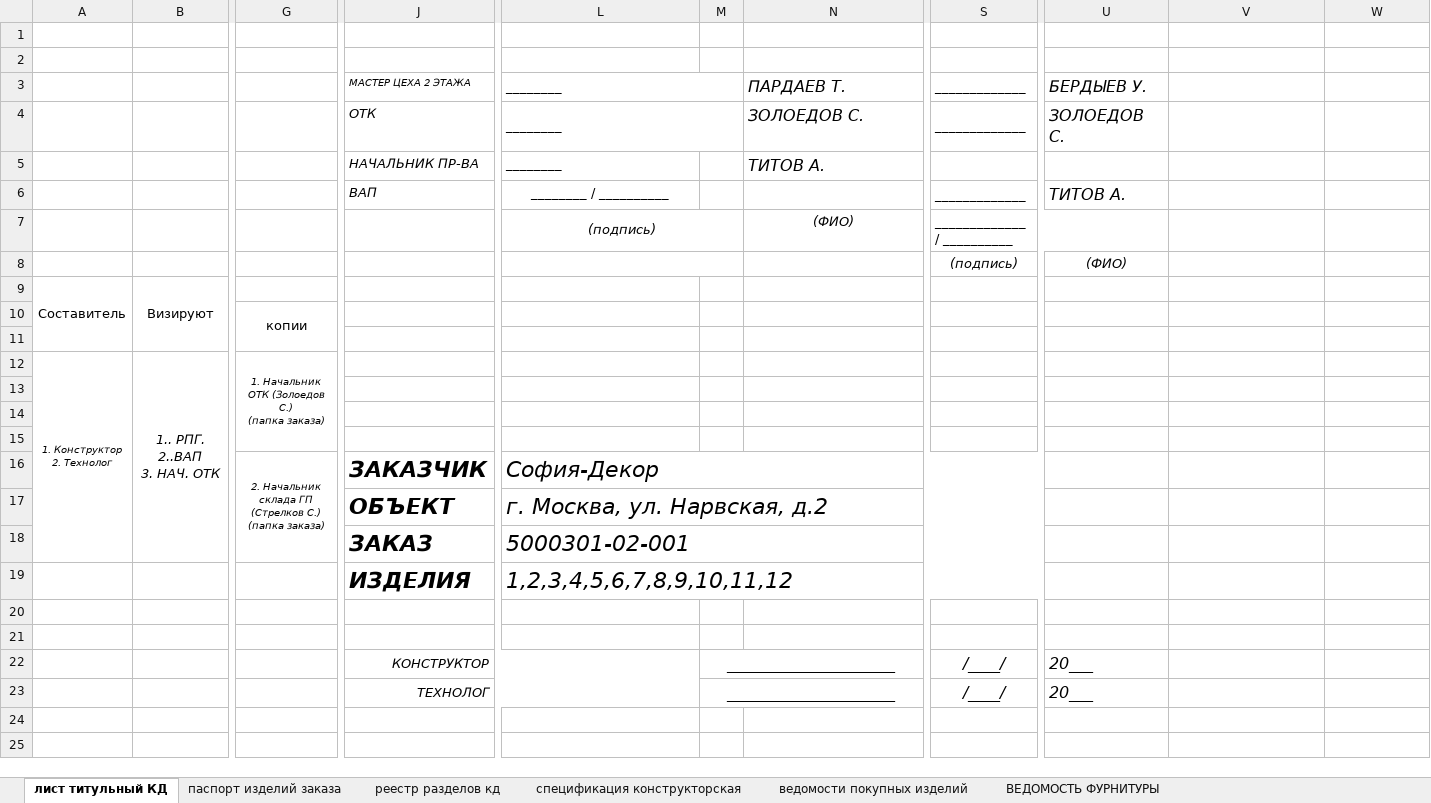
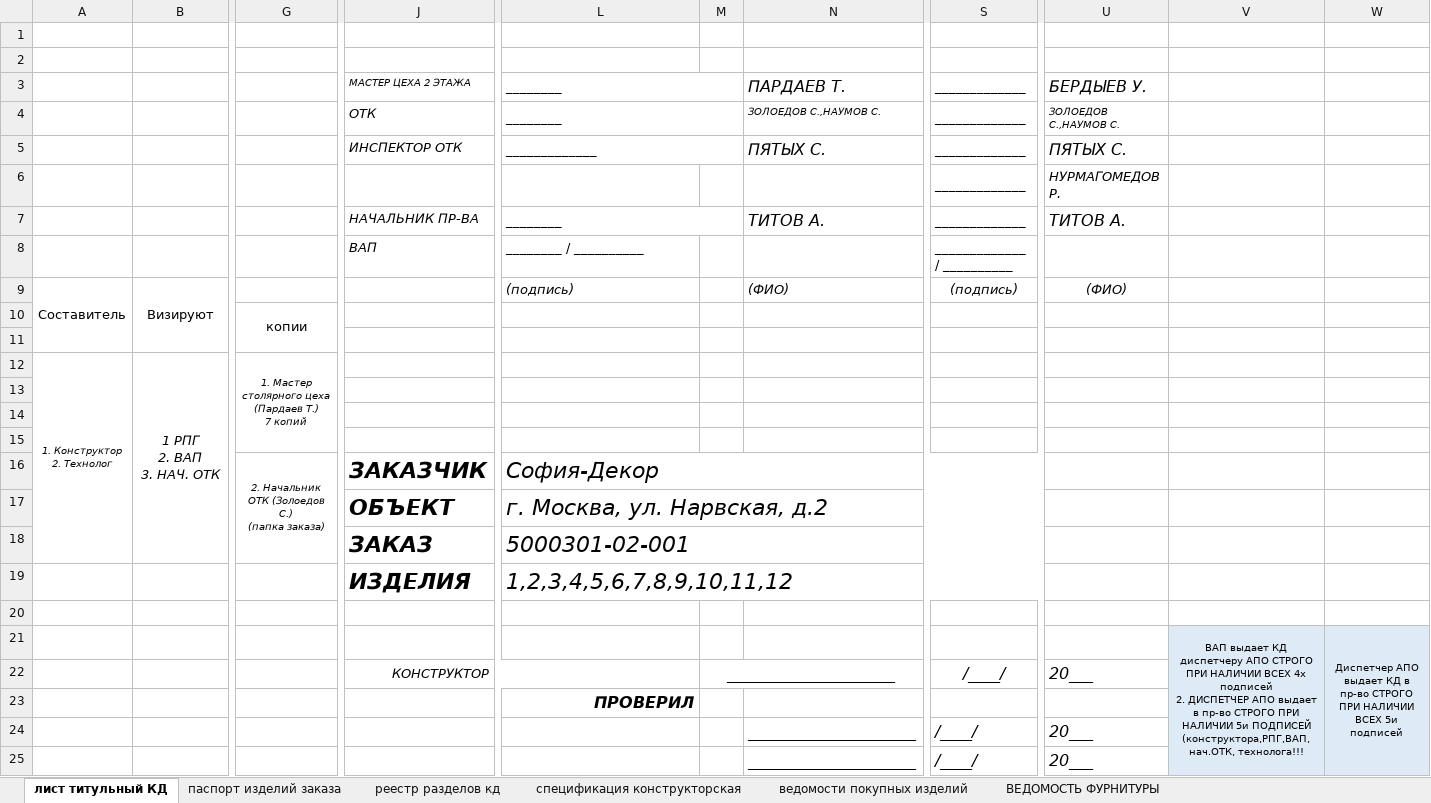
Before and after one commit to SergeyShishenko/test, an Excel workbook: dist/files/xls/shablon-kd.xlsx, sheet лист титульный КД, drawn as a sheet; only a part is shown, gaps mark what is left out; values as stored, in another font and other column widths than the file's, no borders; charts and pictures not drawn; removed rows and columns are numbered as before the commit, all else as after; rows hold the shown columns only; ↵ is a line break in a cell; the diff covers the shown part only; the diff names each change by its address in the sheet, - before the commit and + after, or states it on an @@ line.

```diff
--- a/dist/files/xls/shablon-kd.xlsx (sheet лист титульный КД)
+++ b/dist/files/xls/shablon-kd.xlsx (sheet лист титульный КД)
-N4: ЗОЛОЕДОВ С.
+N4: ЗОЛОЕДОВ С.,НАУМОВ С.
@@ N4 text size: smaller @@
-U4: ЗОЛОЕДОВ С.
+U4: ЗОЛОЕДОВ С.,НАУМОВ С.
@@ U4 text size: smaller @@
-row 5:  |  |  | НАЧАЛЬНИК ПР-ВА | ________ |  | ТИТОВ А.
+row 5:  |  |  | ИНСПЕКТОР ОТК | _____________ |  | ПЯТЫХ С. | _____________ | ПЯТЫХ С.
+row 6:  |  |  |  |  |  |  | _____________ | НУРМАГОМЕДОВ Р.
-J7: ВАП
+J7: НАЧАЛЬНИК ПР-ВА
-L7: ________ / __________
+L7: ________
-L7 alignment: center
+L7 alignment: left
+L7:M7 merged
-N7: (empty)
+N7: ТИТОВ А.
-row 7:  |  |  |  | (подпись) |  | (ФИО) | _____________ / __________
-row 8:  |  |  |  |  |  |  | (подпись) | (ФИО)
+row 8:  |  |  | ВАП | ________ / __________ |  |  | _____________ / __________
-L9: (empty)
+L9: (подпись)
-N9: (empty)
+N9: (ФИО)
-S9: (empty)
+S9: (подпись)
-U9: (empty)
+U9: (ФИО)
-B12: 1.. РПГ. 2..ВАП ↵ 3. НАЧ. ОТК
+B12: 1 РПГ ↵ 2. ВАП ↵ 3. НАЧ. ОТК
-G12: 1. Начальник ОТК (Золоедов С.) ↵ (папка заказа)
+G12: 1. Мастер столярного цеха (Пардаев Т.) ↵ 7 копий
-G16: 2. Начальник склада ГП (Стрелков С.) ↵ (папка…
+G16: 2. Начальник ОТК (Золоедов С.) ↵ (папка…
-row 21: (empty)
+row 21:  |  |  |  |  |  |  |  |  | ВАП выдает КД диспетчеру АПО СТРОГО ПРИ НАЛИЧИИ ВСЕХ 4х подписей ↵ 2. ДИСПЕТЧЕР АПО выдает в пр-во СТРОГО ПРИ НАЛИЧИИ 5и ПОДПИСЕЙ (конструктора,РПГ,ВАП,нач.ОТК, технолога!!! | Диспетчер АПО выдает КД в пр-во СТРОГО ПРИ НАЛИЧИИ ВСЕХ 5и подписей
-V22:W22 fill: none
+V22:W22 fill: #DEEBF7
-row 23:  |  |  | ТЕХНОЛОГ |  | _____________________ |  | /____/ | 20___
-L23: (empty)
+L23: ПРОВЕРИЛ
-V23:W23 fill: none
+V23:W23 fill: #DEEBF7
-row 25: (empty)
+row 24:  |  |  |  |  |  | _____________________ | /____/ | 20___
+row 25:  |  |  |  |  |  | _____________________ | /____/ | 20___
```
Also changed, not shown: 3 added rows, 3 removed rows, 8 edited cells, cell formats and merged cells elsewhere in this sheet, charts or pictures, 3 other files.
